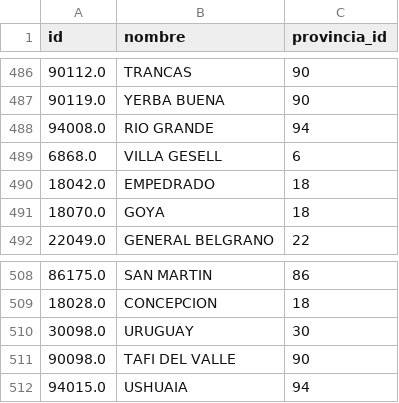
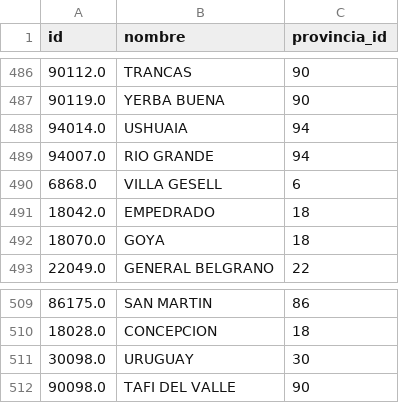
Before and after one commit to lzanela/Labo-de-datos, a CSV file: TP 1 - Labo de datos/modelo/departamento.csv, drawn as a sheet; only a part is shown, gaps mark what is left out.

```diff
--- a/TP 1 - Labo de datos/modelo/departamento.csv
+++ b/TP 1 - Labo de datos/modelo/departamento.csv
@@ -487,3 +487,4 @@ id,nombre,provincia_id
 90119.0,YERBA BUENA,90
-94008.0,RIO GRANDE,94
+94014.0,USHUAIA,94
+94007.0,RIO GRANDE,94
 6868.0,VILLA GESELL,6
@@ -511,2 +512 @@ id,nombre,provincia_id
 90098.0,TAFI DEL VALLE,90
-94015.0,USHUAIA,94
```
Also changed, not shown: TP 1 - Labo de datos/modelo/localidad.csv, TP 1 - Labo de datos/modelo/municipio.csv, 1 other file.
